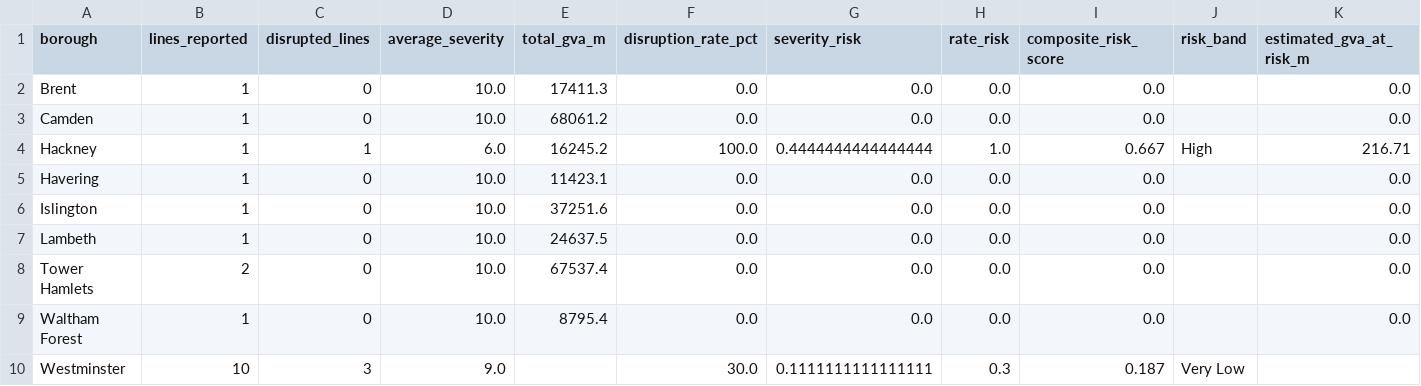
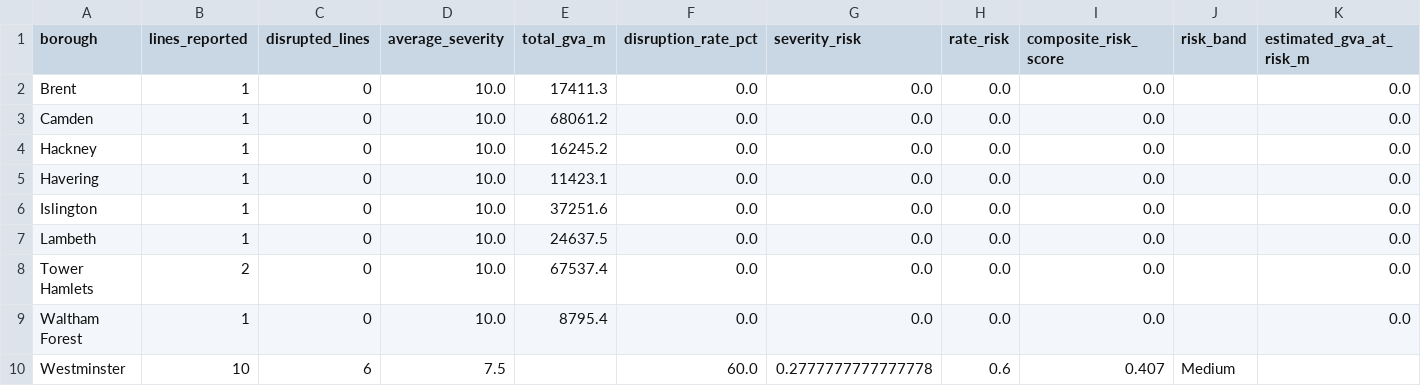
Before and after one commit to Aashleshaj/London_Transport_Reliability_and_Economic_Impact, a CSV file: data/forecast_disruption_risk.csv, drawn as a sheet.

```diff
--- a/data/forecast_disruption_risk.csv
+++ b/data/forecast_disruption_risk.csv
@@ -3,3 +3,3 @@ Brent,1,0,10.0,17411.3,0.0,0.0,0.0,0.0,,0.0
 Camden,1,0,10.0,68061.2,0.0,0.0,0.0,0.0,,0.0
-Hackney,1,1,6.0,16245.2,100.0,0.4444444444444444,1.0,0.667,High,216.71
+Hackney,1,0,10.0,16245.2,0.0,0.0,0.0,0.0,,0.0
 Havering,1,0,10.0,11423.1,0.0,0.0,0.0,0.0,,0.0
@@ -9,2 +9,2 @@ Tower Hamlets,2,0,10.0,67537.4,0.0,0.0,0.0,0.0,,0.0
 Waltham Forest,1,0,10.0,8795.4,0.0,0.0,0.0,0.0,,0.0
-Westminster,10,3,9.0,,30.0,0.1111111111111111,0.3,0.187,Very Low,
+Westminster,10,6,7.5,,60.0,0.2777777777777778,0.6,0.407,Medium,
```
Also changed, not shown: data/all_lines_history_enriched.csv, data/borough_disruption_daily.csv, 8 other files.
